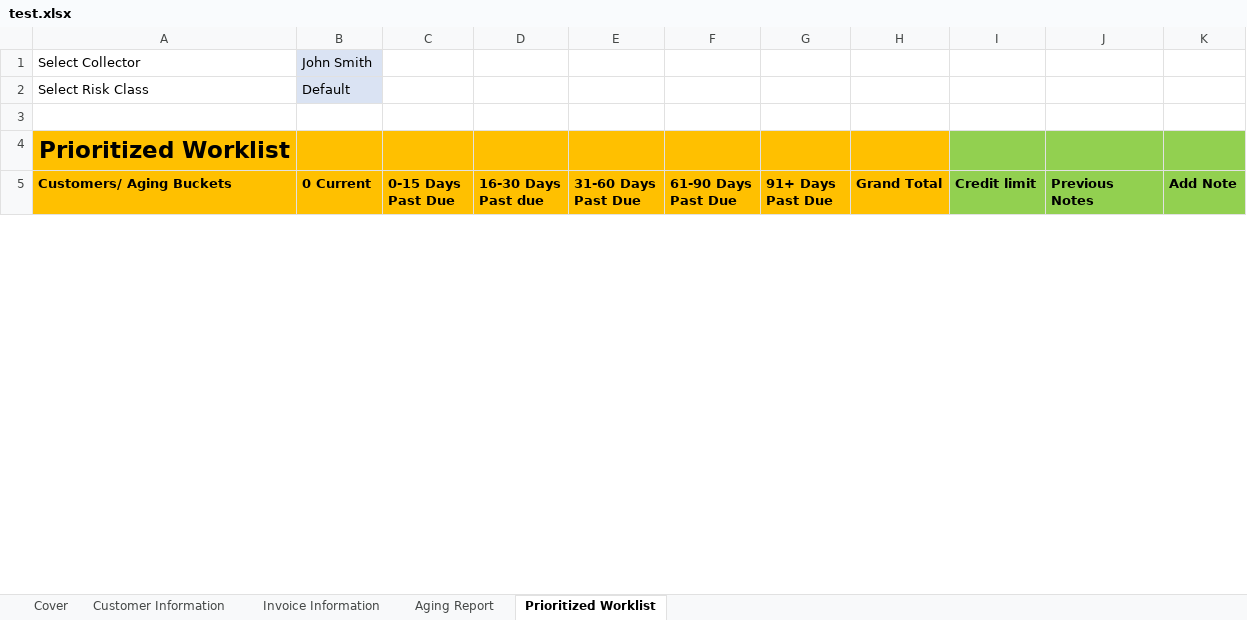
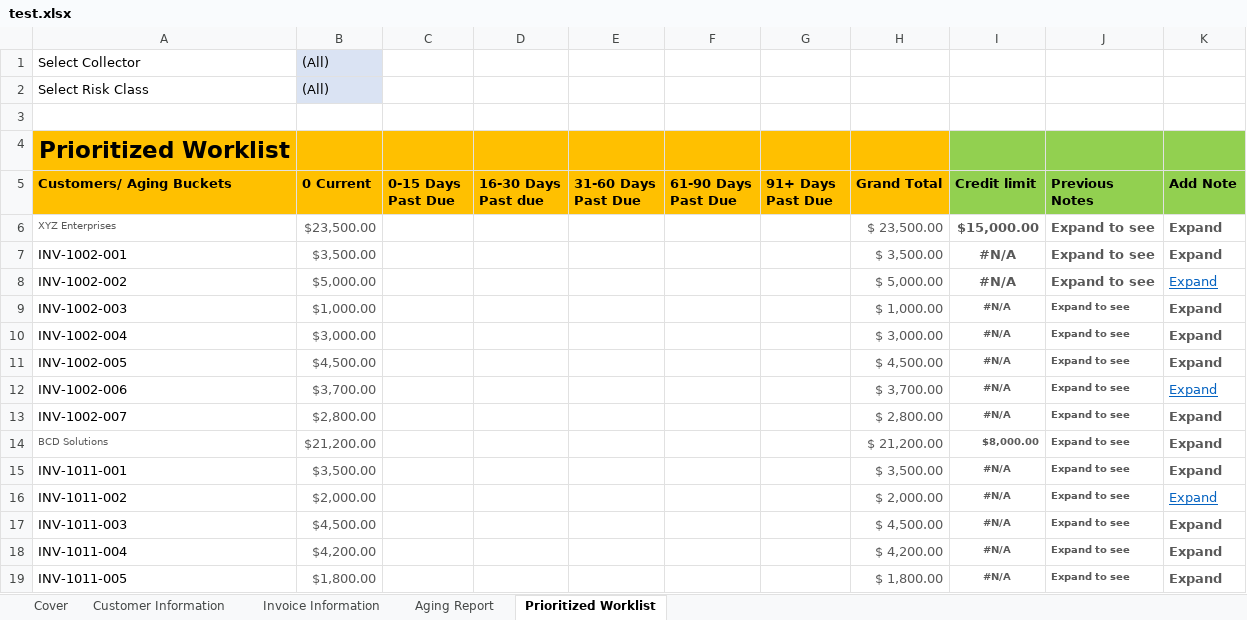
Before and after one commit to warisraza21/excel-parser, an Excel workbook: src/main/resources/static/test.xlsx, sheet Prioritized Worklist, drawn as a sheet; only a part is shown; values as stored, in another font and other column widths than the file's, no borders; charts and pictures not drawn; the diff covers the shown part only; the diff names each change by its address in the sheet, - before the commit and + after, or states it on an @@ line.

```diff
--- a/src/main/resources/static/test.xlsx (sheet Prioritized Worklist)
+++ b/src/main/resources/static/test.xlsx (sheet Prioritized Worklist)
-B1 (0 Current): John Smith
+B1 (0 Current): (All)
-B2 (0 Current): Default
+B2 (0 Current): (All)
+row 6: XYZ Enterprises | $23,500.00 |  |  |  |  |  | $ 23,500.00 | $15,000.00 | Expand to see | Expand
+row 7: INV-1002-001 | $3,500.00 |  |  |  |  |  | $ 3,500.00 | #N/A | Expand to see | Expand
+row 8: INV-1002-002 | $5,000.00 |  |  |  |  |  | $ 5,000.00 | #N/A | Expand to see | Expand
+row 9: INV-1002-003 | $1,000.00 |  |  |  |  |  | $ 1,000.00 | #N/A | Expand to see | Expand
+row 10: INV-1002-004 | $3,000.00 |  |  |  |  |  | $ 3,000.00 | #N/A | Expand to see | Expand
+row 11: INV-1002-005 | $4,500.00 |  |  |  |  |  | $ 4,500.00 | #N/A | Expand to see | Expand
+row 12: INV-1002-006 | $3,700.00 |  |  |  |  |  | $ 3,700.00 | #N/A | Expand to see | Expand
+row 13: INV-1002-007 | $2,800.00 |  |  |  |  |  | $ 2,800.00 | #N/A | Expand to see | Expand
+row 14: BCD Solutions | $21,200.00 |  |  |  |  |  | $ 21,200.00 | $8,000.00 | Expand to see | Expand
+row 15: INV-1011-001 | $3,500.00 |  |  |  |  |  | $ 3,500.00 | #N/A | Expand to see | Expand
+row 16: INV-1011-002 | $2,000.00 |  |  |  |  |  | $ 2,000.00 | #N/A | Expand to see | Expand
+row 17: INV-1011-003 | $4,500.00 |  |  |  |  |  | $ 4,500.00 | #N/A | Expand to see | Expand
+row 18: INV-1011-004 | $4,200.00 |  |  |  |  |  | $ 4,200.00 | #N/A | Expand to see | Expand
+row 19: INV-1011-005 | $1,800.00 |  |  |  |  |  | $ 1,800.00 | #N/A | Expand to see | Expand
```
Also changed, not shown: 88 added rows, 3 edited cells and cell formats elsewhere in this sheet, sheet Invoice Information, sheet Customer Information, sheet Aging Report, formulas that keep their value, hidden cells, charts or pictures, 5 other files.
